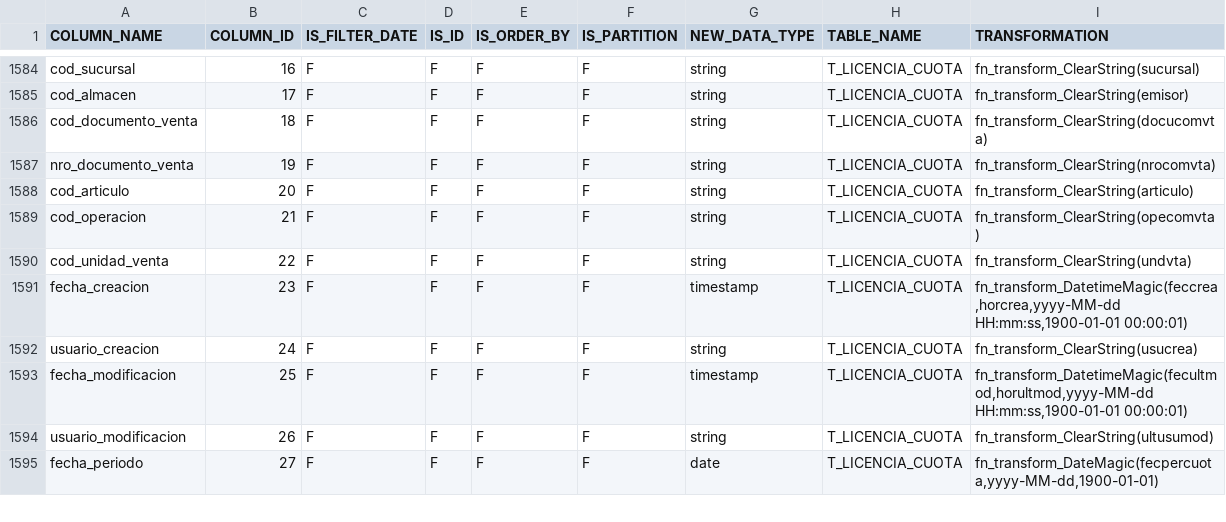
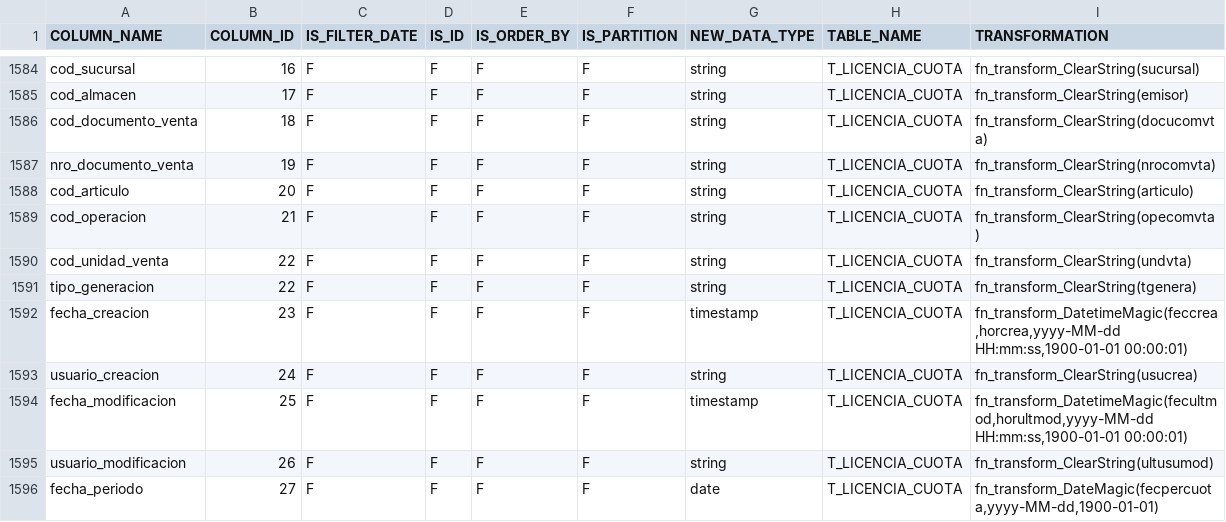
Before and after one commit to MR34Z1r0/cdk-datalake-ingest-bigmagic, a CSV file: artifacts/configuration/csv/columns.csv, drawn as a sheet; only a part is shown, gaps mark what is left out; the diff names each change by its address in the sheet, - before the commit and + after, or states it on an @@ line.

```diff
--- a/artifacts/configuration/csv/columns.csv
+++ b/artifacts/configuration/csv/columns.csv
+row 1591: tipo_generacion | 22 | F | F | F | F | string | T_LICENCIA_CUOTA | fn_transform_ClearString(tgenera)
```
Also changed, not shown: artifacts/configuration/csv/tables.csv.
